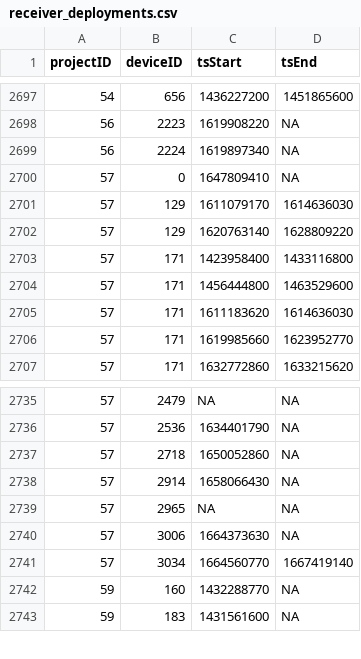
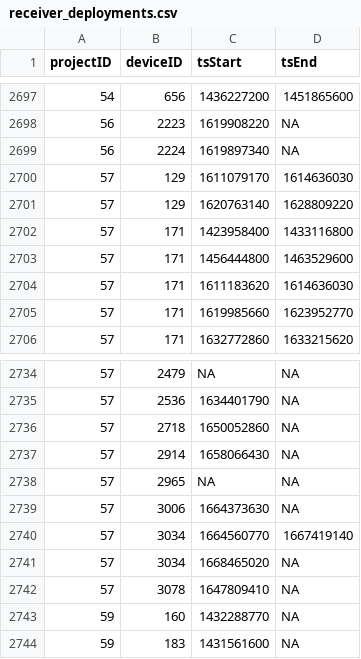
Before and after one commit to MotusWTS/motus-metadata-history, a CSV file: receiver_deployments.csv, drawn as a sheet; only a part is shown, gaps mark what is left out.

```diff
--- a/receiver_deployments.csv
+++ b/receiver_deployments.csv
@@ -2699,3 +2699,2 @@
 56,2224,1619897340,NA
-57,0,1647809410,NA
 57,129,1611079170,1614636030
@@ -2741,2 +2740,4 @@
 57,3034,1664560770,1667419140
+57,3034,1668465020,NA
+57,3078,1647809410,NA
 59,160,1432288770,NA
```
Also changed, not shown: 1 other file.
